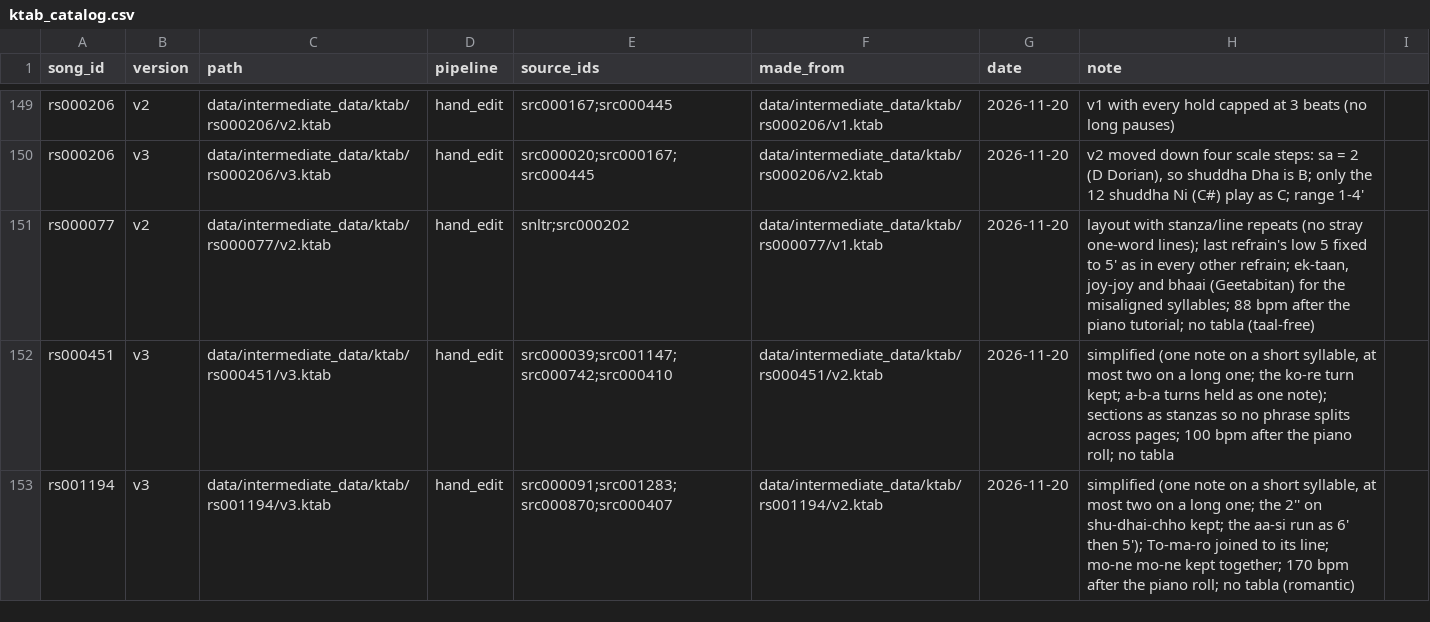
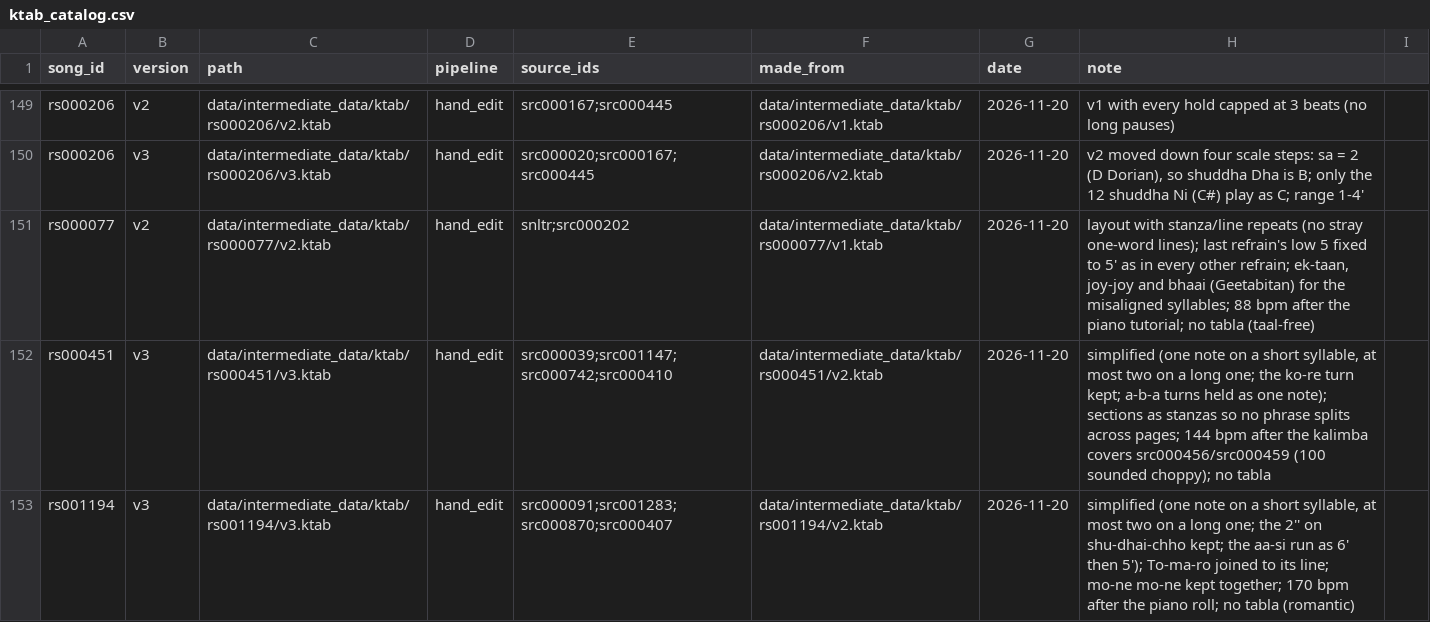
Before and after one commit to jagadish88/kalimba-kitab, a CSV file: data/intermediate_data/ktab/ktab_catalog.csv, drawn as a sheet; only a part is shown, gaps mark what is left out.

```diff
--- a/data/intermediate_data/ktab/ktab_catalog.csv
+++ b/data/intermediate_data/ktab/ktab_catalog.csv
@@ -151,3 +151,3 @@ rs000206,v3,data/intermediate_data/ktab/rs000206/v3.ktab,hand_edit,src000020;src
 rs000077,v2,data/intermediate_data/ktab/rs000077/v2.ktab,hand_edit,snltr;src000202,data/intermediate_data/ktab/rs000077/v1.ktab,2026-11-20,"layout with stanza/line repeats (no stray one-word lines); last refrain's low 5 fixed to 5' as in every other refrain; ek-taan, joy-joy and bhaai (Geetabitan) for the misaligned syllables; 88 bpm after the piano tutorial; no tabla (taal-free)"
-rs000451,v3,data/intermediate_data/ktab/rs000451/v3.ktab,hand_edit,src000039;src001147;src000742;src000410,data/intermediate_data/ktab/rs000451/v2.ktab,2026-11-20,"simplified (one note on a short syllable, at most two on a long one; the ko-re turn kept; a-b-a turns held as one note); sections as stanzas so no phrase splits across pages; 100 bpm after the piano roll; no tabla"
+rs000451,v3,data/intermediate_data/ktab/rs000451/v3.ktab,hand_edit,src000039;src001147;src000742;src000410,data/intermediate_data/ktab/rs000451/v2.ktab,2026-11-20,"simplified (one note on a short syllable, at most two on a long one; the ko-re turn kept; a-b-a turns held as one note); sections as stanzas so no phrase splits across pages; 144 bpm after the kalimba covers src000456/src000459 (100 sounded choppy); no tabla"
 rs001194,v3,data/intermediate_data/ktab/rs001194/v3.ktab,hand_edit,src000091;src001283;src000870;src000407,data/intermediate_data/ktab/rs001194/v2.ktab,2026-11-20,"simplified (one note on a short syllable, at most two on a long one; the 2'' on shu-dhai-chho kept; the aa-si run as 6' then 5'); To-ma-ro joined to its line; mo-ne mo-ne kept together; 170 bpm after the piano roll; no tabla (romantic)"
```
Also changed, not shown: data/raw_data/source_provenance.csv, data/raw_data/video/video_catalog.csv, 2 other files.
